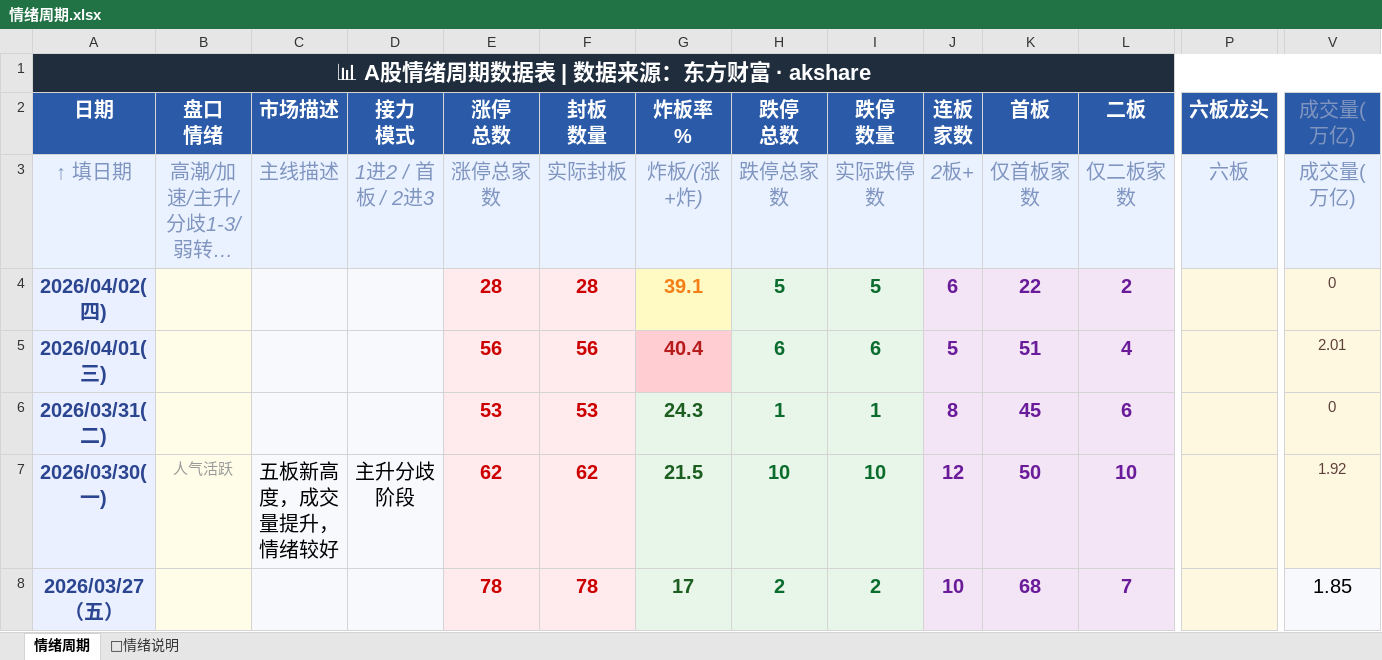
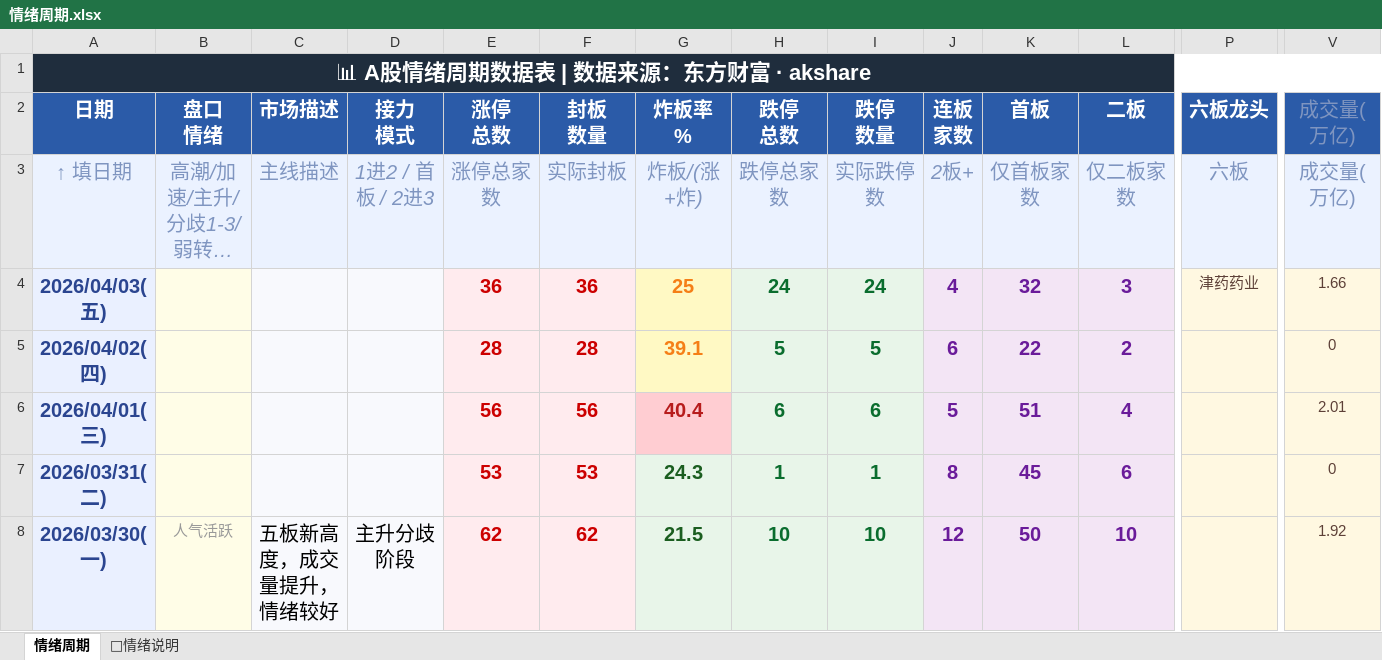
Before and after one commit to Buer97/KHOENIX, an Excel workbook: 情绪周期.xlsx, sheet 情绪周期, drawn as a sheet; only a part is shown, gaps mark what is left out; the shorter side is filled out with more unchanged rows; long unchanged cells end in …; values as stored, in another font and other column widths than the file's, no borders; rows hold the shown columns only; the diff names each change by its address in the sheet, - before the commit and + after, or states it on an @@ line.

```diff
--- a/情绪周期.xlsx (sheet 情绪周期)
+++ b/情绪周期.xlsx (sheet 情绪周期)
+row 4: 2026/04/03(五) |  |  |  | 36 | 36 | 25 | 24 | 24 | 4 | 32 | 3 | 津药药业 | 1.66
```
